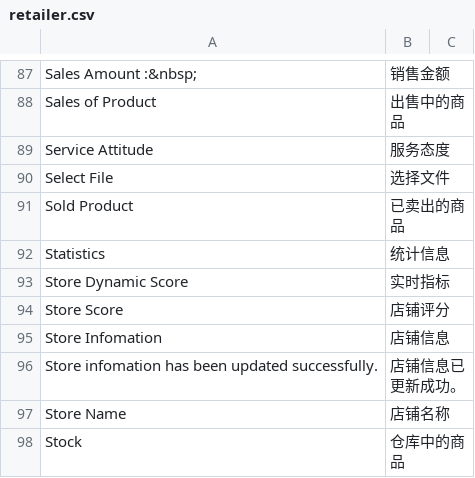
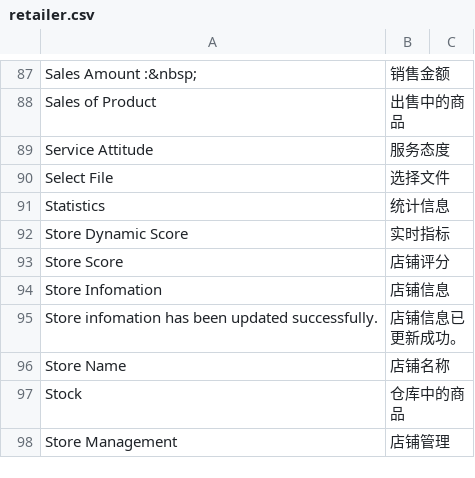
Before and after one commit to peachyang/py_website, a CSV file: app/i18n/zh-CN/retailer.csv, drawn as a sheet; only a part is shown, gaps mark what is left out; the shorter side is filled out with more unchanged rows; the diff names each change by its address in the sheet, - before the commit and + after, or states it on an @@ line.

```diff
--- a/app/i18n/zh-CN/retailer.csv
+++ b/app/i18n/zh-CN/retailer.csv
-row 91: Sold Product | 已卖出的商品
```
Also changed, not shown: app/i18n/zh-CN/sales.csv, 12 other files.
